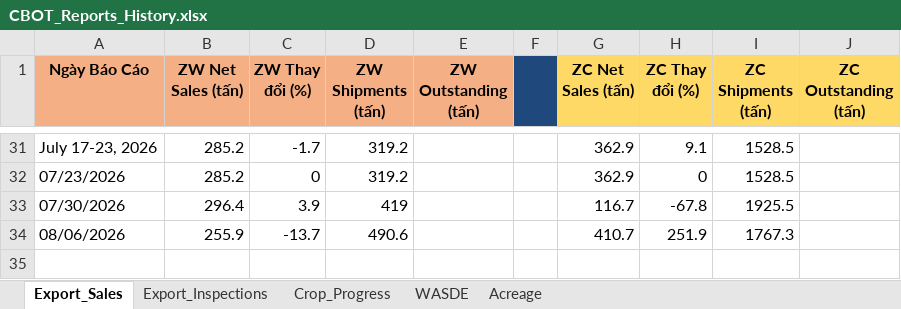
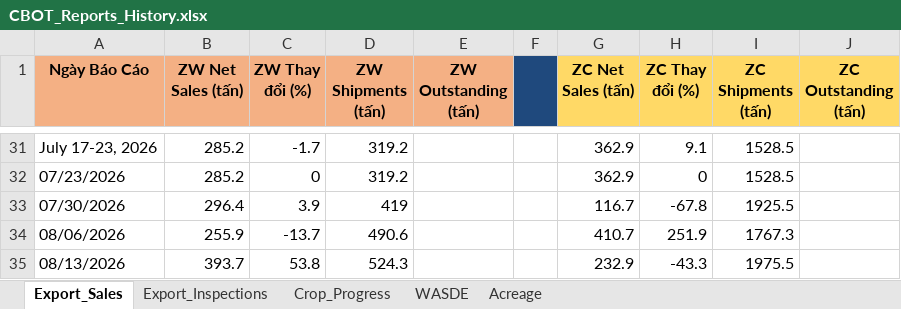
Before and after one commit to Thang-Cbot/dashboard, an Excel workbook: USDA Reports/CBOT_Reports_History.xlsx, sheet Export_Sales, drawn as a sheet; only a part is shown, gaps mark what is left out; values as stored, in another font and other column widths than the file's, no borders; the diff names each change by its address in the sheet, - before the commit and + after, or states it on an @@ line.

Commit message:
Auto sync: Dữ liệu Export Sales mới

```diff
--- a/USDA Reports/CBOT_Reports_History.xlsx (sheet Export_Sales)
+++ b/USDA Reports/CBOT_Reports_History.xlsx (sheet Export_Sales)
+row 35: 08/13/2026 | 393.7 | 53.8 | 524.3 |  |  | 232.9 | -43.3 | 1975.5
```
Also changed, not shown: 5 other files.
